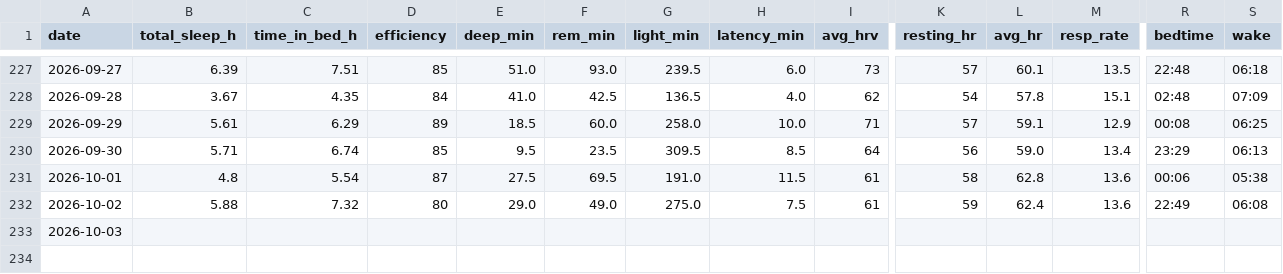
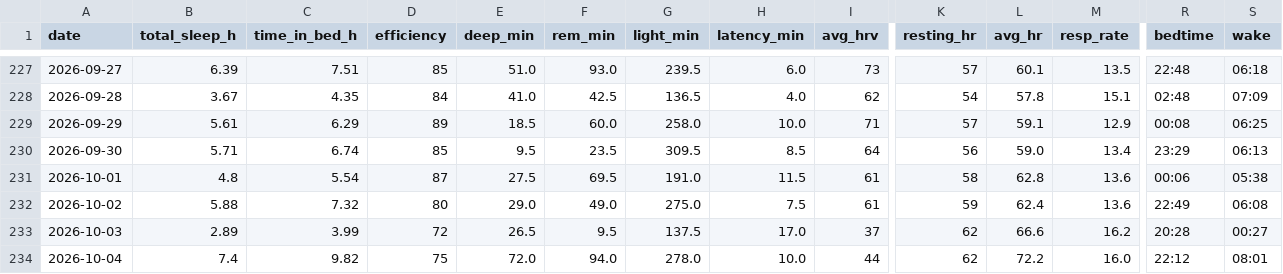
Before and after one commit to muggzzi/oura-notion-sync, a CSV file: docs/oura_history.csv, drawn as a sheet; only a part is shown, gaps mark what is left out; rows hold the shown columns only; the diff covers the shown part only; the diff names each change by its address in the sheet, - before the commit and + after, or states it on an @@ line.

```diff
--- a/docs/oura_history.csv
+++ b/docs/oura_history.csv
-B233 (total_sleep_h): (empty)
+B233 (total_sleep_h): 2.89
-C233 (time_in_bed_h): (empty)
+C233 (time_in_bed_h): 3.99
-D233 (efficiency): (empty)
+D233 (efficiency): 72
-E233 (deep_min): (empty)
+E233 (deep_min): 26.5
-F233 (rem_min): (empty)
+F233 (rem_min): 9.5
-G233 (light_min): (empty)
+G233 (light_min): 137.5
-H233 (latency_min): (empty)
+H233 (latency_min): 17.0
-I233 (avg_hrv): (empty)
+I233 (avg_hrv): 37
-K233 (resting_hr): (empty)
+K233 (resting_hr): 62
-L233 (avg_hr): (empty)
+L233 (avg_hr): 66.6
-M233 (resp_rate): (empty)
+M233 (resp_rate): 16.2
-R233 (bedtime): (empty)
+R233 (bedtime): 20:28
-S233 (wake): (empty)
+S233 (wake): 00:27
+row 234: 2026-10-04 | 7.4 | 9.82 | 75 | 72.0 | 94.0 | 278.0 | 10.0 | 44 | 62 | 72.2 | 16.0 | 22:12 | 08:01
```
Also changed, not shown: 6 edited cells elsewhere in this file.
